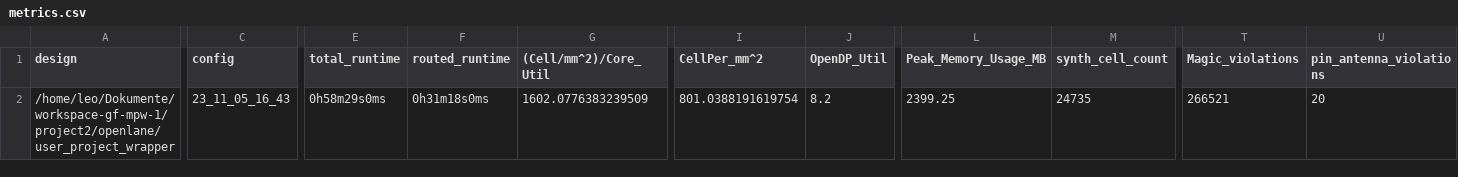
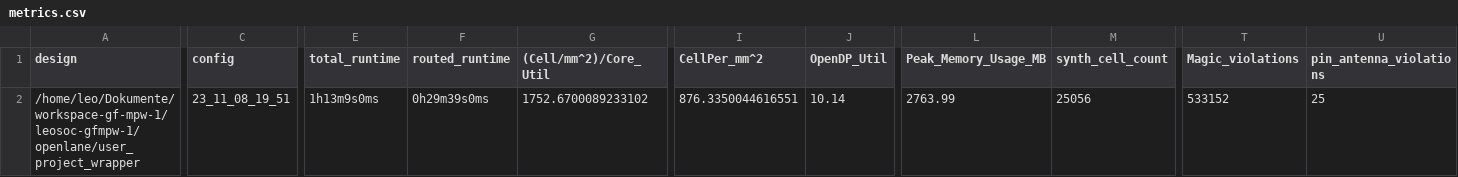
Before and after one commit to mole99/leosoc-gfmpw-1, a CSV file: signoff/user_project_wrapper/metrics.csv, drawn as a sheet; only a part is shown, gaps mark what is left out; the diff covers the shown part only; the diff names each change by its address in the sheet, - before the commit and + after, or states it on an @@ line.

Commit message:
Update user_project_wrapper

```diff
--- a/signoff/user_project_wrapper/metrics.csv
+++ b/signoff/user_project_wrapper/metrics.csv
-A2 (design): /home/leo/Dokumente/workspace-gf-mpw-1/project2/openlane/user_project_wrapper
+A2 (design): /home/leo/Dokumente/workspace-gf-mpw-1/leosoc-gfmpw-1/openlane/user_project_wrapper
-C2 (config): 23_11_05_16_43
+C2 (config): 23_11_08_19_51
-E2 (total_runtime): 0h58m29s0ms
+E2 (total_runtime): 1h13m9s0ms
-F2 (routed_runtime): 0h31m18s0ms
+F2 (routed_runtime): 0h29m39s0ms
-G2 ((Cell/mm^2)/Core_Util): 1602.0776383239509
+G2 ((Cell/mm^2)/Core_Util): 1752.6700089233102
-I2 (CellPer_mm^2): 801.0388191619754
+I2 (CellPer_mm^2): 876.3350044616551
-J2 (OpenDP_Util): 8.2
+J2 (OpenDP_Util): 10.14
-L2 (Peak_Memory_Usage_MB): 2399.25
+L2 (Peak_Memory_Usage_MB): 2763.99
-M2 (synth_cell_count): 24735
+M2 (synth_cell_count): 25056
-T2 (Magic_violations): 266521
+T2 (Magic_violations): 533152
-U2 (pin_antenna_violations): 20
+U2 (pin_antenna_violations): 25
```
Also changed, not shown: 32 edited cells elsewhere in this file, 15 other files.
